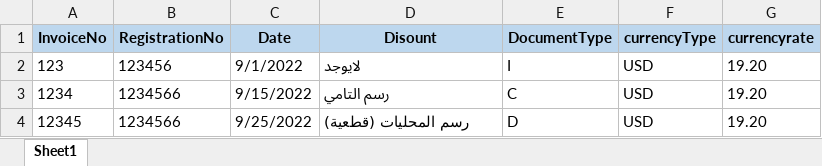
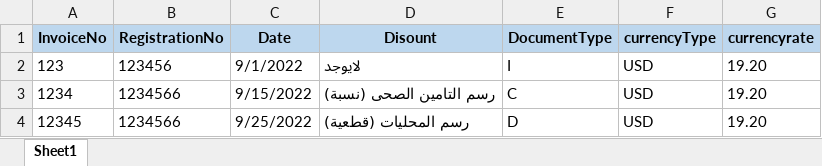
Before and after one commit to Ahmedsayed111/InvTax, an Excel workbook: WebUI/uploads/Master.xlsx, sheet Sheet1, drawn as a sheet; values as stored, in another font and other column widths than the file's, no borders; the diff names each change by its address in the sheet, - before the commit and + after, or states it on an @@ line.

Commit message:
up data

```diff
--- a/WebUI/uploads/Master.xlsx (sheet Sheet1)
+++ b/WebUI/uploads/Master.xlsx (sheet Sheet1)
-D3 (Disount): رسم التامي
+D3 (Disount): رسم التامين الصحى (نسبة)
```
Also changed, not shown: 6 other files.
